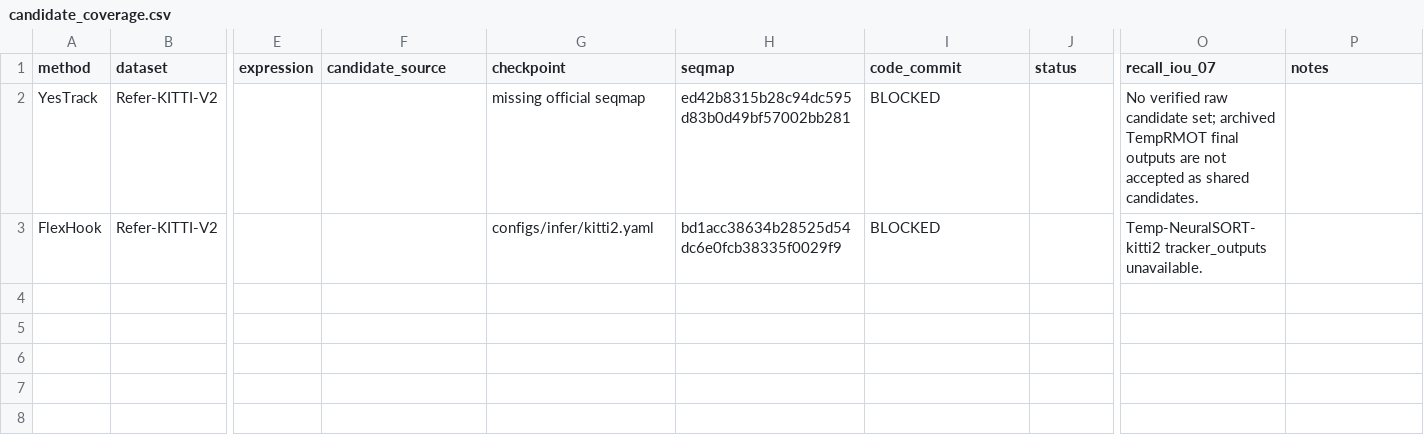
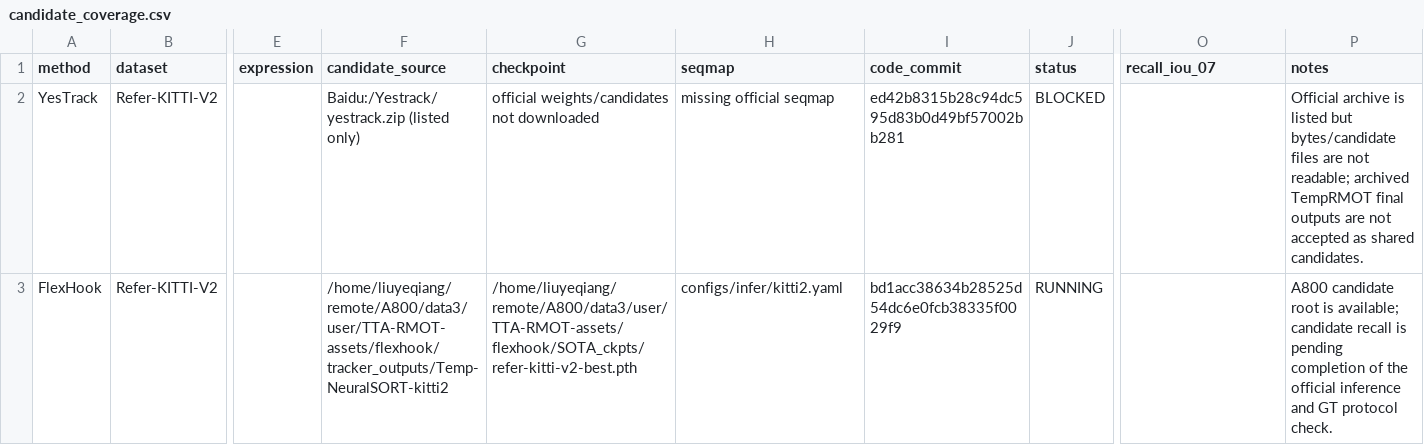
Before and after one commit to LYQ1107/JEV2RMOT, a CSV file: analysis/candidate_coverage.csv, drawn as a sheet; only a part is shown, gaps mark what is left out; the diff names each change by its address in the sheet, - before the commit and + after, or states it on an @@ line.

```diff
--- a/analysis/candidate_coverage.csv
+++ b/analysis/candidate_coverage.csv
-F2 (candidate_source): (empty)
+F2 (candidate_source): Baidu:/Yestrack/yestrack.zip (listed only)
-G2 (checkpoint): missing official seqmap
+G2 (checkpoint): official weights/candidates not downloaded
-H2 (seqmap): ed42b8315b28c94dc595d83b0d49bf57002bb281
+H2 (seqmap): missing official seqmap
-I2 (code_commit): BLOCKED
+I2 (code_commit): ed42b8315b28c94dc595d83b0d49bf57002bb281
-J2 (status): (empty)
+J2 (status): BLOCKED
-O2 (recall_iou_07): No verified raw candidate set; archived TempRMOT final outputs are not accepted as shared candidates.
+O2 (recall_iou_07): (empty)
-P2 (notes): (empty)
+P2 (notes): Official archive is listed but bytes/candidate files are not readable; archived TempRMOT final outputs are not accepted as shared candidates.
-F3 (candidate_source): (empty)
+F3 (candidate_source): /home/liuyeqiang/remote/A800/data3/user/TTA-RMOT-assets/flexhook/tracker_outputs/Temp-NeuralSORT-kitti2
-G3 (checkpoint): configs/infer/kitti2.yaml
+G3 (checkpoint): /home/liuyeqiang/remote/A800/data3/user/TTA-RMOT-assets/flexhook/SOTA_ckpts/refer-kitti-v2-best.pth
-H3 (seqmap): bd1acc38634b28525d54dc6e0fcb38335f0029f9
+H3 (seqmap): configs/infer/kitti2.yaml
-I3 (code_commit): BLOCKED
+I3 (code_commit): bd1acc38634b28525d54dc6e0fcb38335f0029f9
-J3 (status): (empty)
+J3 (status): RUNNING
-O3 (recall_iou_07): Temp-NeuralSORT-kitti2 tracker_outputs unavailable.
+O3 (recall_iou_07): (empty)
-P3 (notes): (empty)
+P3 (notes): A800 candidate root is available; candidate recall is pending completion of the official inference and GT protocol check.
```
Also changed, not shown: analysis/entrypoint_preflight.csv, analysis/metrics.csv, 14 other files.
